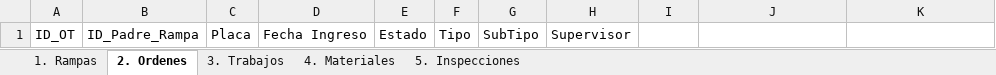
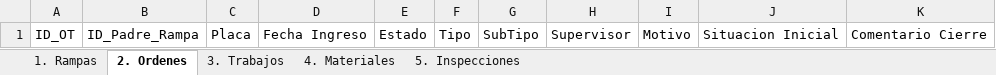
Before and after one commit to SexxinUwu/Azkell_CRM, an Excel workbook: Plantilla_Migracion_Azkell.xlsx, sheet 2. Ordenes, drawn as a sheet; values as stored, in another font and other column widths than the file's, no borders; the diff names each change by its address in the sheet, - before the commit and + after, or states it on an @@ line.

```diff
--- a/Plantilla_Migracion_Azkell.xlsx (sheet 2. Ordenes)
+++ b/Plantilla_Migracion_Azkell.xlsx (sheet 2. Ordenes)
-I1: (empty)
+I1: Motivo
-J1: (empty)
+J1: Situacion Inicial
-K1: (empty)
+K1: Comentario Cierre
```
Also changed, not shown: sheet 5. Inspecciones, 2 other files.
